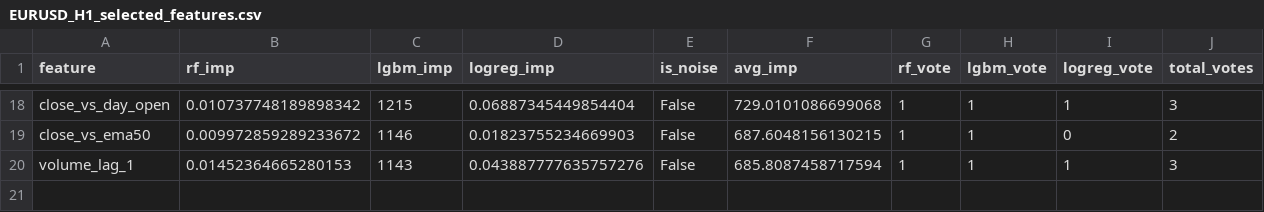
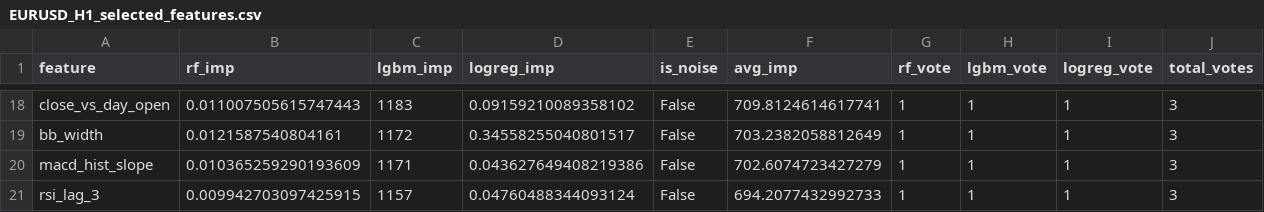
Before and after one commit to dfsosa83/fx-prival, a CSV file: ml-signal-service/data/features/EURUSD_H1_selected_features.csv, drawn as a sheet; only a part is shown, gaps mark what is left out; removed rows and columns are numbered as before the commit, all else as after; the diff covers the shown part only; the diff names each change by its address in the sheet, - before the commit and + after, or states it on an @@ line.

```diff
--- a/ml-signal-service/data/features/EURUSD_H1_selected_features.csv
+++ b/ml-signal-service/data/features/EURUSD_H1_selected_features.csv
-B18 (rf_imp): 0.010737748189898342
+B18 (rf_imp): 0.011007505615747443
-C18 (lgbm_imp): 1215
+C18 (lgbm_imp): 1183
-D18 (logreg_imp): 0.06887345449854404
+D18 (logreg_imp): 0.09159210089358102
-F18 (avg_imp): 729.0101086699068
+F18 (avg_imp): 709.8124614617741
-row 19: close_vs_ema50 | 0.009972859289233672 | 1146 | 0.01823755234669903 | False | 687.6048156130215 | 1 | 1 | 0 | 2
+row 19: bb_width | 0.0121587540804161 | 1172 | 0.34558255040801517 | False | 703.2382058812649 | 1 | 1 | 1 | 3
-A20 (feature): volume_lag_1
+A20 (feature): macd_hist_slope
-B20 (rf_imp): 0.01452364665280153
+B20 (rf_imp): 0.010365259290193609
-C20 (lgbm_imp): 1143
+C20 (lgbm_imp): 1171
-D20 (logreg_imp): 0.043887777635757276
+D20 (logreg_imp): 0.043627649408219386
-F20 (avg_imp): 685.8087458717594
+F20 (avg_imp): 702.6074723427279
+row 21: rsi_lag_3 | 0.009942703097425915 | 1157 | 0.04760488344093124 | False | 694.2077432992733 | 1 | 1 | 1 | 3
```
Also changed, not shown: 4 added rows, 4 removed rows and 54 edited cells elsewhere in this file, ml-signal-service/data/features/EURUSD_H1_feature_importance_full.csv, 52 other files.
